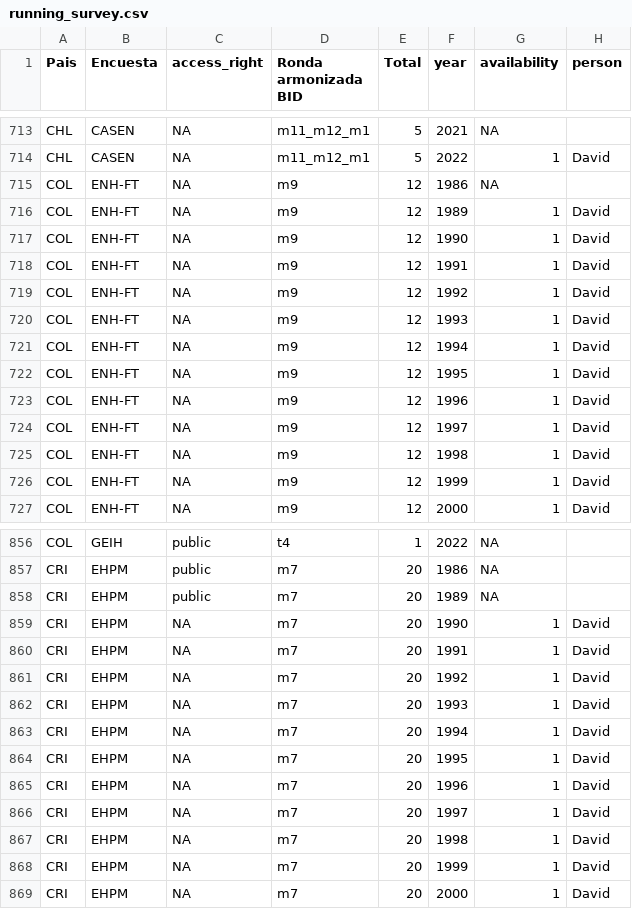
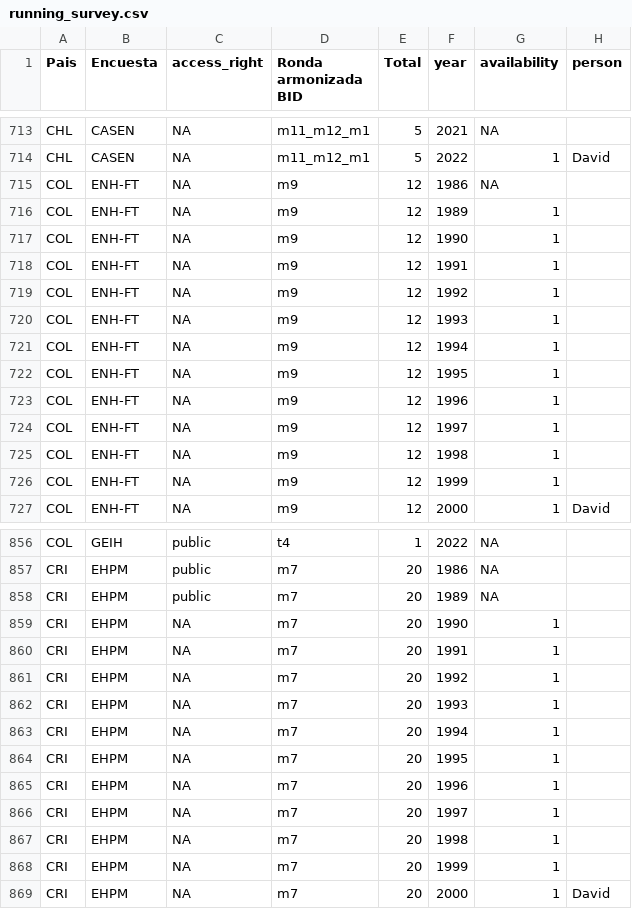
Before and after one commit to BID-DATA/calculo_indicators_R, a CSV file: Inputs/running_survey.csv, drawn as a sheet; only a part is shown, gaps mark what is left out; the diff covers the shown part only.

Commit message:
Update running_survey.csv

```diff
--- a/Inputs/running_survey.csv
+++ b/Inputs/running_survey.csv
@@ -715,13 +715,13 @@ CHL,CASEN,NA,m11_m12_m1,5,2022,1,David
 COL,ENH-FT,NA,m9,12,1986,NA,
-COL,ENH-FT,NA,m9,12,1989,1,David
-COL,ENH-FT,NA,m9,12,1990,1,David
-COL,ENH-FT,NA,m9,12,1991,1,David
-COL,ENH-FT,NA,m9,12,1992,1,David
-COL,ENH-FT,NA,m9,12,1993,1,David
-COL,ENH-FT,NA,m9,12,1994,1,David
-COL,ENH-FT,NA,m9,12,1995,1,David
-COL,ENH-FT,NA,m9,12,1996,1,David
-COL,ENH-FT,NA,m9,12,1997,1,David
-COL,ENH-FT,NA,m9,12,1998,1,David
-COL,ENH-FT,NA,m9,12,1999,1,David
+COL,ENH-FT,NA,m9,12,1989,1,
+COL,ENH-FT,NA,m9,12,1990,1,
+COL,ENH-FT,NA,m9,12,1991,1,
+COL,ENH-FT,NA,m9,12,1992,1,
+COL,ENH-FT,NA,m9,12,1993,1,
+COL,ENH-FT,NA,m9,12,1994,1,
+COL,ENH-FT,NA,m9,12,1995,1,
+COL,ENH-FT,NA,m9,12,1996,1,
+COL,ENH-FT,NA,m9,12,1997,1,
+COL,ENH-FT,NA,m9,12,1998,1,
+COL,ENH-FT,NA,m9,12,1999,1,
 COL,ENH-FT,NA,m9,12,2000,1,David
@@ -858,12 +858,12 @@ CRI,EHPM,public,m7,20,1986,NA,
 CRI,EHPM,public,m7,20,1989,NA,
-CRI,EHPM,NA,m7,20,1990,1,David
-CRI,EHPM,NA,m7,20,1991,1,David
-CRI,EHPM,NA,m7,20,1992,1,David
-CRI,EHPM,NA,m7,20,1993,1,David
-CRI,EHPM,NA,m7,20,1994,1,David
-CRI,EHPM,NA,m7,20,1995,1,David
-CRI,EHPM,NA,m7,20,1996,1,David
-CRI,EHPM,NA,m7,20,1997,1,David
-CRI,EHPM,NA,m7,20,1998,1,David
-CRI,EHPM,NA,m7,20,1999,1,David
+CRI,EHPM,NA,m7,20,1990,1,
+CRI,EHPM,NA,m7,20,1991,1,
+CRI,EHPM,NA,m7,20,1992,1,
+CRI,EHPM,NA,m7,20,1993,1,
+CRI,EHPM,NA,m7,20,1994,1,
+CRI,EHPM,NA,m7,20,1995,1,
+CRI,EHPM,NA,m7,20,1996,1,
+CRI,EHPM,NA,m7,20,1997,1,
+CRI,EHPM,NA,m7,20,1998,1,
+CRI,EHPM,NA,m7,20,1999,1,
 CRI,EHPM,NA,m7,20,2000,1,David
```
Also changed, not shown: 125 edited cells elsewhere in this file.
